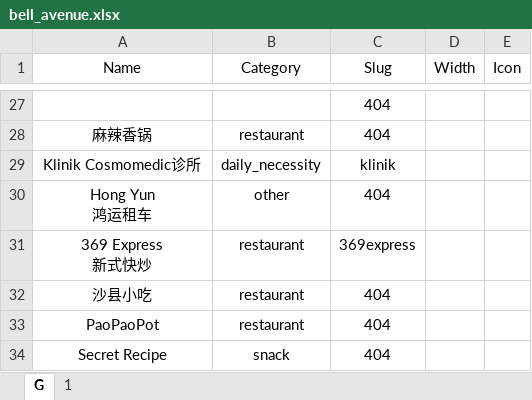
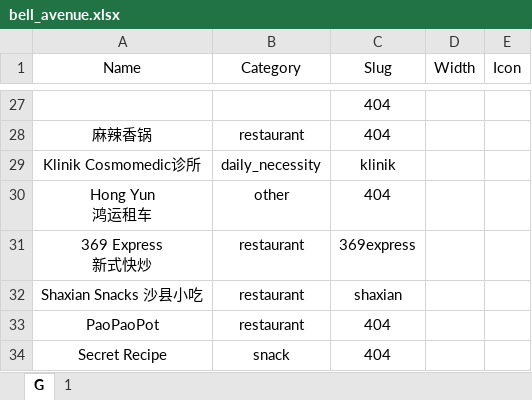
Before and after one commit to Fovir-GitHub/xmum-map, an Excel workbook: src/data/bell_avenue.xlsx, sheet G, drawn as a sheet; only a part is shown, gaps mark what is left out; values as stored, in another font and other column widths than the file's, no borders; removed rows and columns are numbered as before the commit, all else as after; the diff names each change by its address in the sheet, - before the commit and + after, or states it on an @@ line.

Commit message:
feat: Update bell_avenue

```diff
--- a/src/data/bell_avenue.xlsx (sheet G)
+++ b/src/data/bell_avenue.xlsx (sheet G)
-row 32: 沙县小吃 | restaurant | 404
+row 32: Shaxian Snacks 沙县小吃 | restaurant | shaxian
```
